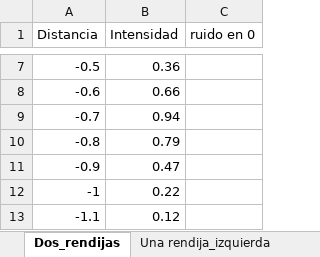
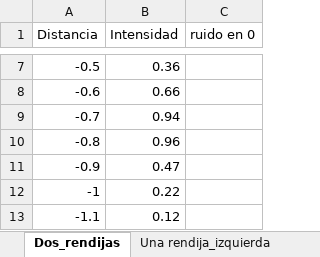
Before and after one commit to jamontanac/Laboratorio-Avanzado, an Excel workbook: Double_Slit/Datos/Datos_laser_rojo.xlsx, sheet Dos_rendijas, drawn as a sheet; only a part is shown, gaps mark what is left out; values as stored, in another font and other column widths than the file's, no borders; charts and pictures not drawn; the diff names each change by its address in the sheet, - before the commit and + after, or states it on an @@ line.

Commit message:
datos laser rojo

```diff
--- a/Double_Slit/Datos/Datos_laser_rojo.xlsx (sheet Dos_rendijas)
+++ b/Double_Slit/Datos/Datos_laser_rojo.xlsx (sheet Dos_rendijas)
-B10 (Intensidad): 0.79
+B10 (Intensidad): 0.96
```
Also changed, not shown: charts or pictures.
